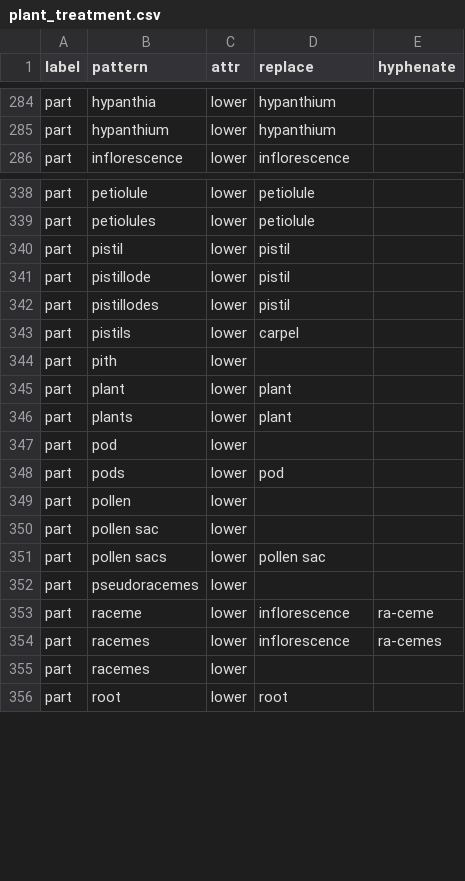
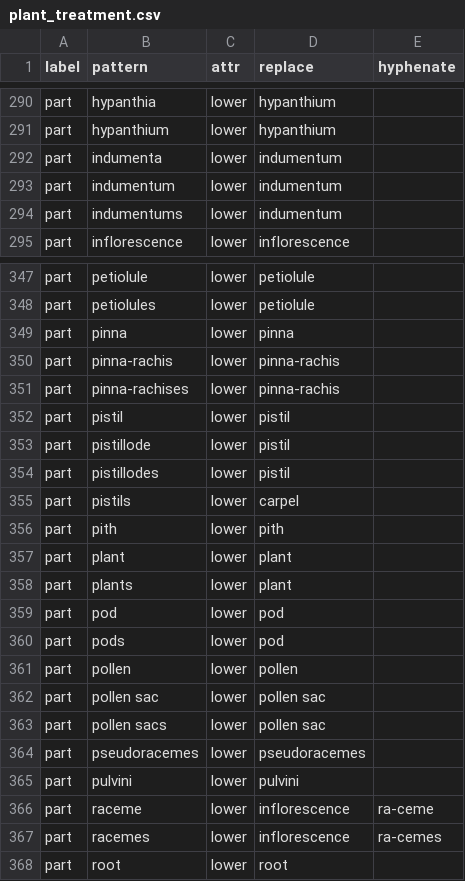
Before and after one commit to rafelafrance/traiter, a CSV file: traiter/vocabulary/plant_treatment.csv, drawn as a sheet; only a part is shown, gaps mark what is left out; the diff covers the shown part only.

Commit message:
Add more terms

```diff
--- a/traiter/vocabulary/plant_treatment.csv
+++ b/traiter/vocabulary/plant_treatment.csv
@@ -285,2 +291,5 @@ part,hypanthia,lower,hypanthium,
 part,hypanthium,lower,hypanthium,
+part,indumenta,lower,indumentum,
+part,indumentum,lower,indumentum,
+part,indumentums,lower,indumentum,
 part,inflorescence,lower,inflorescence,
@@ -339,2 +348,5 @@ part,petiolule,lower,petiolule,
 part,petiolules,lower,petiolule,
+part,pinna,lower,pinna,
+part,pinna-rachis,lower,pinna-rachis,
+part,pinna-rachises,lower,pinna-rachis,
 part,pistil,lower,pistil,
@@ -343,14 +355,14 @@ part,pistillodes,lower,pistil,
 part,pistils,lower,carpel,
-part,pith,lower,,
+part,pith,lower,pith,
 part,plant,lower,plant,
 part,plants,lower,plant,
-part,pod,lower,,
+part,pod,lower,pod,
 part,pods,lower,pod,
-part,pollen,lower,,
-part,pollen sac,lower,,
+part,pollen,lower,pollen,
+part,pollen sac,lower,pollen sac,
 part,pollen sacs,lower,pollen sac,
-part,pseudoracemes,lower,,
+part,pseudoracemes,lower,pseudoracemes,
+part,pulvini,lower,pulvini,
 part,raceme,lower,inflorescence,ra-ceme
 part,racemes,lower,inflorescence,ra-cemes
-part,racemes,lower,,
 part,root,lower,root,
```
Also changed, not shown: 19 added rows, 4 removed rows and 10 edited cells elsewhere in this file.
